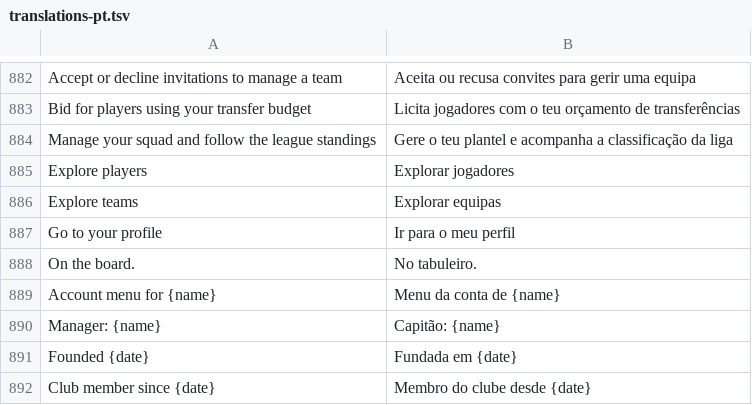
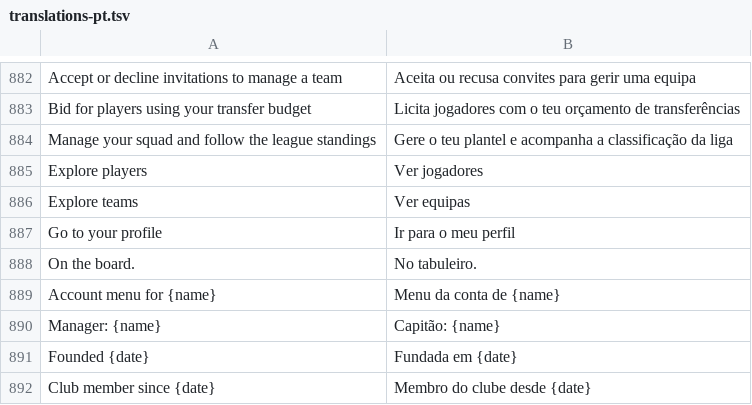
Before and after one commit to sennseics2-ux/liga, a TSV file: website/translations-pt.tsv, drawn as a sheet; only a part is shown, gaps mark what is left out.

```diff
--- a/website/translations-pt.tsv
+++ b/website/translations-pt.tsv
@@ -884,4 +884,4 @@ Bid for players using your transfer budget	Licita jogadores com o teu orçamento
 Manage your squad and follow the league standings	Gere o teu plantel e acompanha a classificação da liga
-Explore players	Explorar jogadores
-Explore teams	Explorar equipas
+Explore players	Ver jogadores
+Explore teams	Ver equipas
 Go to your profile	Ir para o meu perfil
```
Also changed, not shown: 13 other files.
